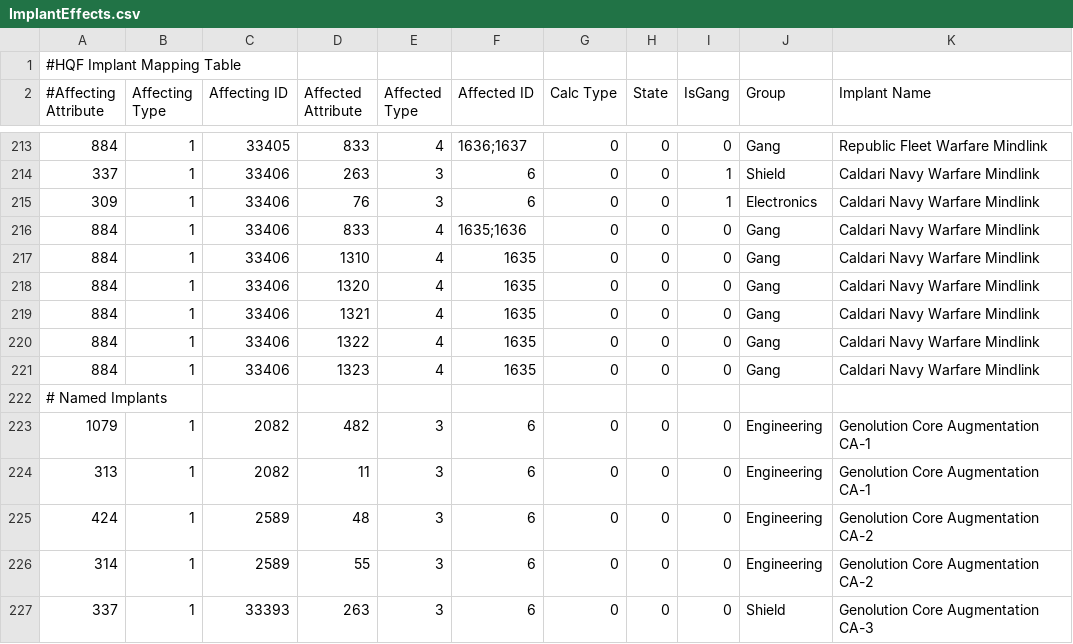
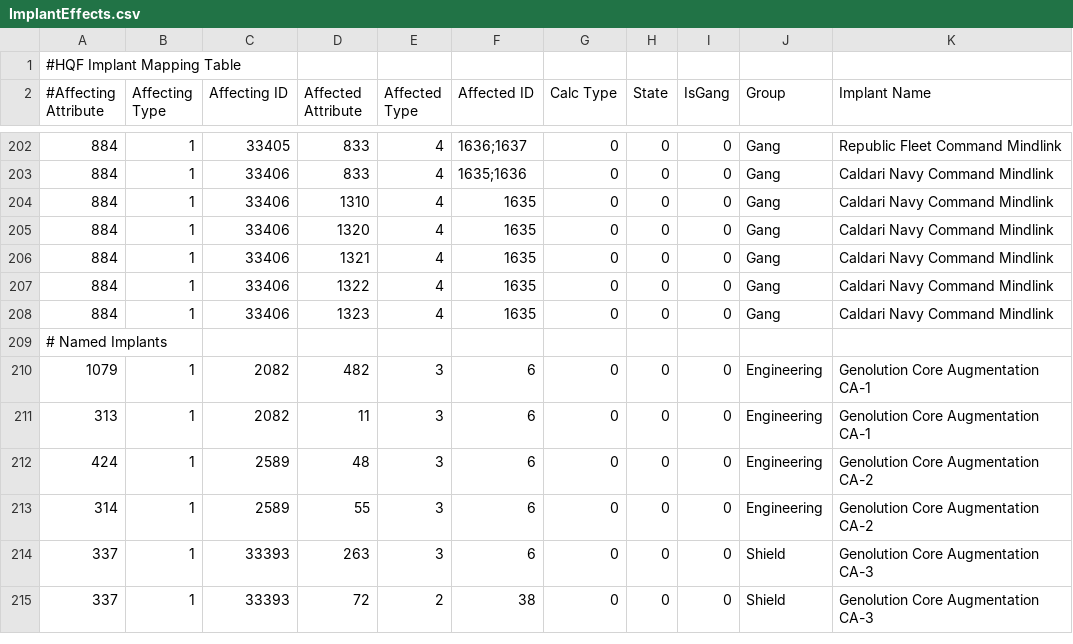
Before and after one commit to wyrlwind/EveHQ, a CSV file: EveHQ.HQF/Resources/ImplantEffects.csv, drawn as a sheet; only a part is shown, gaps mark what is left out; the shorter side is filled out with more unchanged rows; the diff covers the shown part only.

Commit message:
Ascension changes to Mindlink implants to remove non-burst bonuses SDE import and yaml files

```diff
--- a/EveHQ.HQF/Resources/ImplantEffects.csv
+++ b/EveHQ.HQF/Resources/ImplantEffects.csv
@@ -213,10 +202,8 @@
-884,1,33405,833,4,1636;1637,0,0,0,Gang,Republic Fleet Warfare Mindlink
-337,1,33406,263,3,6,0,0,1,Shield,Caldari Navy Warfare Mindlink
-309,1,33406,76,3,6,0,0,1,Electronics,Caldari Navy Warfare Mindlink
-884,1,33406,833,4,1635;1636,0,0,0,Gang,Caldari Navy Warfare Mindlink
-884,1,33406,1310,4,1635,0,0,0,Gang,Caldari Navy Warfare Mindlink
-884,1,33406,1320,4,1635,0,0,0,Gang,Caldari Navy Warfare Mindlink
-884,1,33406,1321,4,1635,0,0,0,Gang,Caldari Navy Warfare Mindlink
-884,1,33406,1322,4,1635,0,0,0,Gang,Caldari Navy Warfare Mindlink
-884,1,33406,1323,4,1635,0,0,0,Gang,Caldari Navy Warfare Mindlink
+884,1,33405,833,4,1636;1637,0,0,0,Gang,Republic Fleet Command Mindlink
+884,1,33406,833,4,1635;1636,0,0,0,Gang,Caldari Navy Command Mindlink
+884,1,33406,1310,4,1635,0,0,0,Gang,Caldari Navy Command Mindlink
+884,1,33406,1320,4,1635,0,0,0,Gang,Caldari Navy Command Mindlink
+884,1,33406,1321,4,1635,0,0,0,Gang,Caldari Navy Command Mindlink
+884,1,33406,1322,4,1635,0,0,0,Gang,Caldari Navy Command Mindlink
+884,1,33406,1323,4,1635,0,0,0,Gang,Caldari Navy Command Mindlink
 # Named Implants
```
Also changed, not shown: 11 removed rows and 16 edited cells elsewhere in this file, 27 other files.
